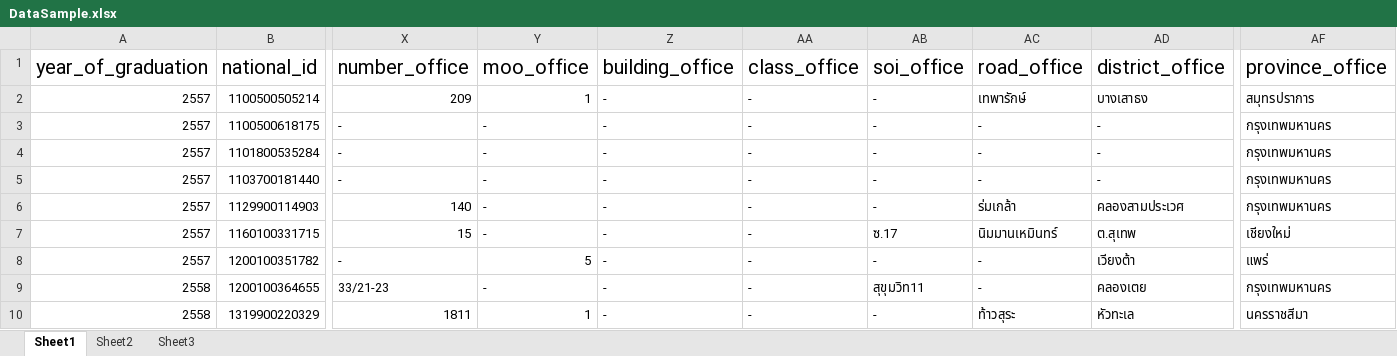
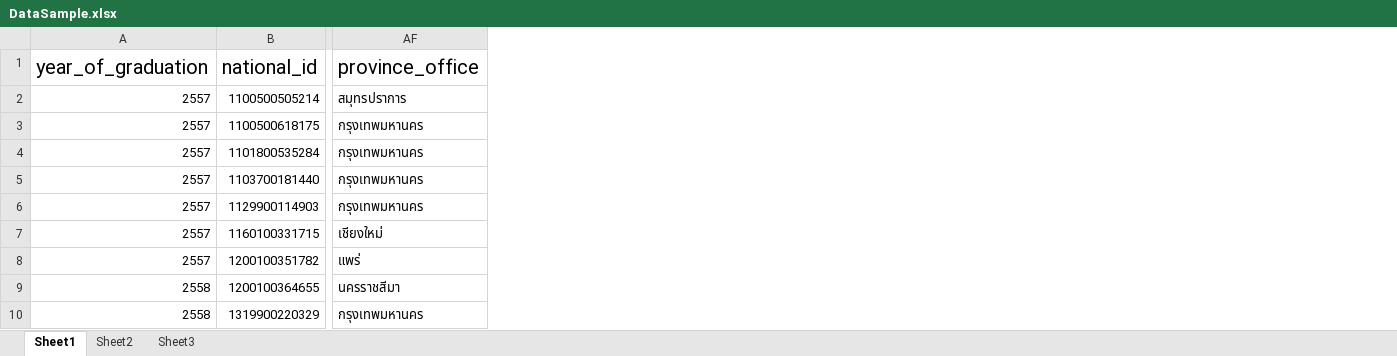
Before and after one commit to pchaow/alumni-spss, an Excel workbook: storage/file_excel/DataSample.xlsx, sheet Sheet1, drawn as a sheet; only a part is shown, gaps mark what is left out; values as stored, in another font and other column widths than the file's, no borders; the diff names each change by its address in the sheet, - before the commit and + after, or states it on an @@ line.

```diff
--- a/storage/file_excel/DataSample.xlsx (sheet Sheet1)
+++ b/storage/file_excel/DataSample.xlsx (sheet Sheet1)
@@ column X (number_office) hidden, rows 2-10: 209 | - | - | - | 140 | 15 | - | 33/21-23 | 1811 @@
@@ column Y (moo_office) hidden, rows 2-10: 1 | - | - | - | - | - | 5 | - | 1 @@
@@ column Z (building_office) hidden, rows 2-10: all - @@
@@ column AA (class_office) hidden, rows 2-10: all - @@
@@ column AB (soi_office) hidden, rows 2-10: - | - | - | - | - | ซ.17 | - | สุขุมวิท11 | - @@
@@ column AC (road_office) hidden, rows 2-10: เทพารักษ์ | - | - | - | ร่มเกล้า | นิมมานเหมินทร์ | - | - | ท้าวสุระ @@
@@ column AD (district_office) hidden, rows 2-10: บางเสาธง | - | - | - | คลองสามประเวศ | ต.สุเทพ | เวียงต้า | คลองเตย | หัวทะเล @@
-AF9 (province_office): กรุงเทพมหานคร
+AF9 (province_office): นครราชสีมา
-AF10 (province_office): นครราชสีมา
+AF10 (province_office): กรุงเทพมหานคร
```
Also changed, not shown: 4 other files.
